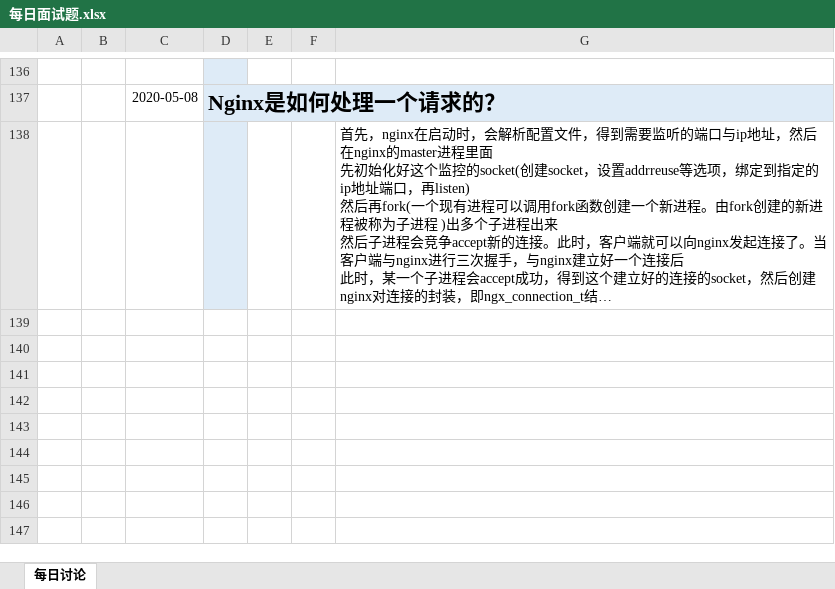
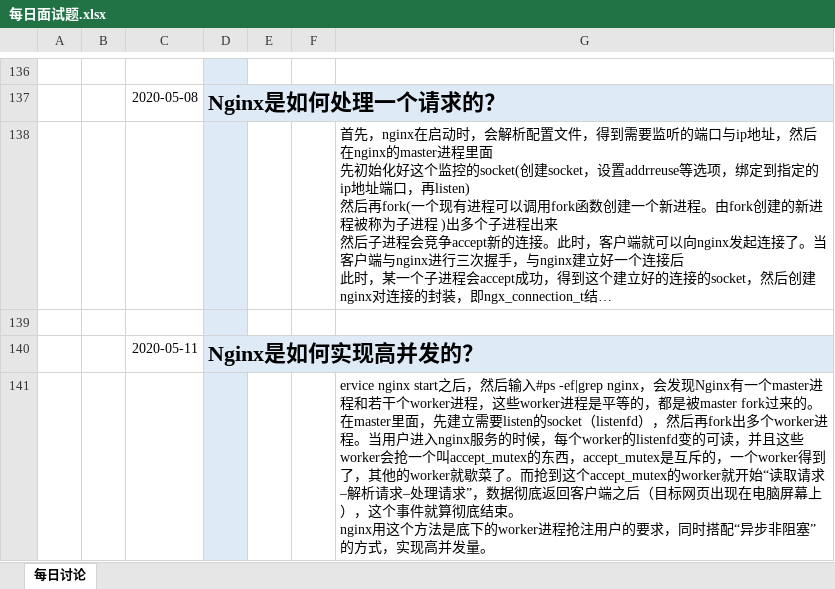
Before and after one commit to lagouedu/Java_L2_2020.03.24, an Excel workbook: 05_其他/每日面试题.xlsx, sheet 每日讨论, drawn as a sheet; only a part is shown, gaps mark what is left out; long unchanged cells end in …; values as stored, in another font and other column widths than the file's, no borders; charts and pictures not drawn; ↵ is a line break in a cell; the diff names each change by its address in the sheet, - before the commit and + after, or states it on an @@ line.

Commit message:
更新

```diff
--- a/05_其他/每日面试题.xlsx (sheet 每日讨论)
+++ b/05_其他/每日面试题.xlsx (sheet 每日讨论)
+row 139: (empty)
+row 140:  |  | 2020-05-11 | Nginx是如何实现高并发的？
+row 141:  |  |  |  |  |  | ervice nginx start之后，然后输入#ps -ef|grep nginx，会发现Nginx有一个master进程和若干个worker进程，这些worker进程是平等的，都是被master fork过来的。在master里面，先建立需要listen的socket（listenfd），然后再fork出多个worker进程。当用户进入nginx服务的时候，每个worker的listenfd变的可读，并且这些worker会抢一个叫accept_mutex的东西，accept_mutex是互斥的，一个worker得到了，其他的worker就歇菜了。而抢到这个accept_mutex的worker就开始“读取请求–解析请求–处理请求”，数据彻底返回客户端之后（目标网页出现在电脑屏幕上），这个事件就算彻底结束。 ↵ nginx用这个方法是底下的worker进程抢注用户的要求，同时搭配“异步非阻塞”的方式，实现高并发量。
```
Also changed, not shown: charts or pictures.
